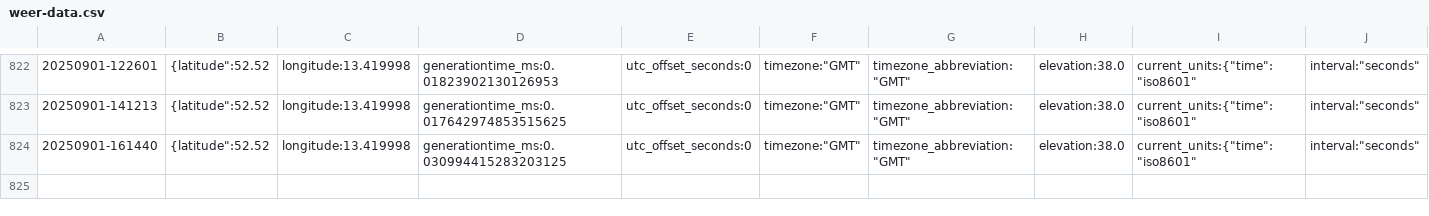
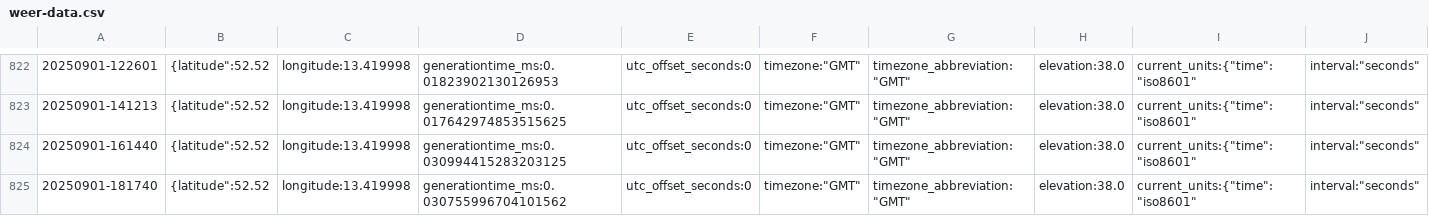
Before and after one commit to KristofAreias/Data-Workflow, a CSV file: raw_data/weer-data.csv, drawn as a sheet; only a part is shown, gaps mark what is left out; rows hold the shown columns only; the diff names each change by its address in the sheet, - before the commit and + after, or states it on an @@ line.

```diff
--- a/raw_data/weer-data.csv
+++ b/raw_data/weer-data.csv
+row 825: 20250901-181740 | {latitude":52.52 | longitude:13.419998 | generationtime_ms:0.030755996704101562 | utc_offset_seconds:0 | timezone:"GMT" | timezone_abbreviation:"GMT" | elevation:38.0 | current_units:{"time":"iso8601" | interval:"seconds"
```
Also changed, not shown: processed_data/combined_data.csv, 6 other files.
